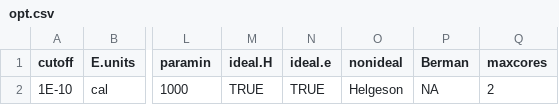
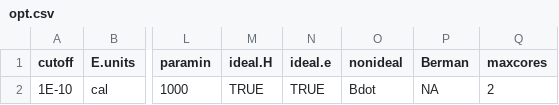
Before and after one commit to rforge/chnosz, a CSV file: pkg/CHNOSZ/data/opt.csv, drawn as a sheet; only a part is shown, gaps mark what is left out; the diff names each change by its address in the sheet, - before the commit and + after, or states it on an @@ line.

Commit message:
nonideal(): reorganize options for activity coefficient calculations
git-svn-id: svn://svn.r-forge.r-project.org/svnroot/chnosz@341 edb9625f-4e0d-4859-8d74-9fd3b1da38cb

```diff
--- a/pkg/CHNOSZ/data/opt.csv
+++ b/pkg/CHNOSZ/data/opt.csv
-O2 (nonideal): Helgeson
+O2 (nonideal): Bdot
```
Also changed, not shown: 14 other files.
